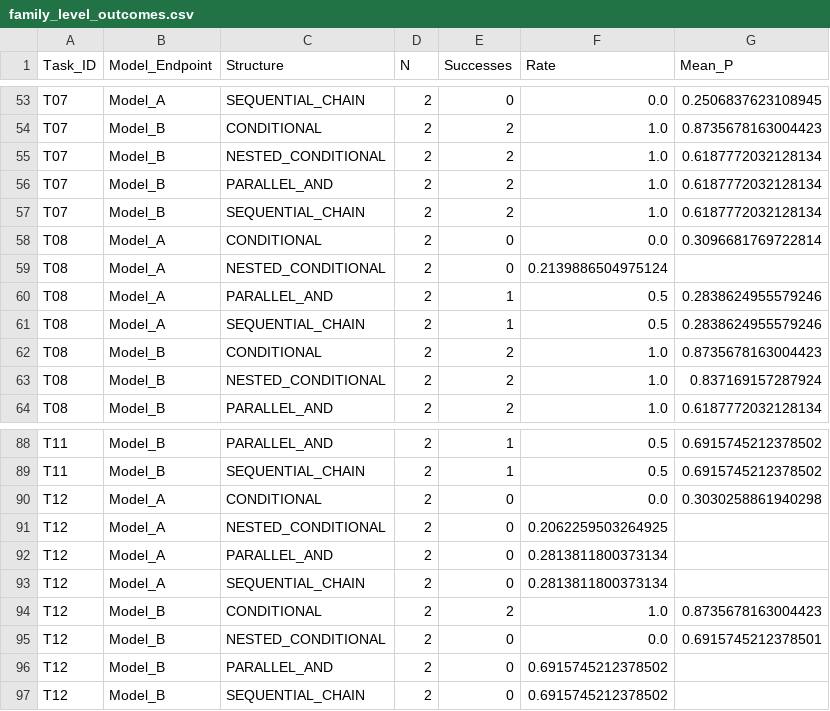
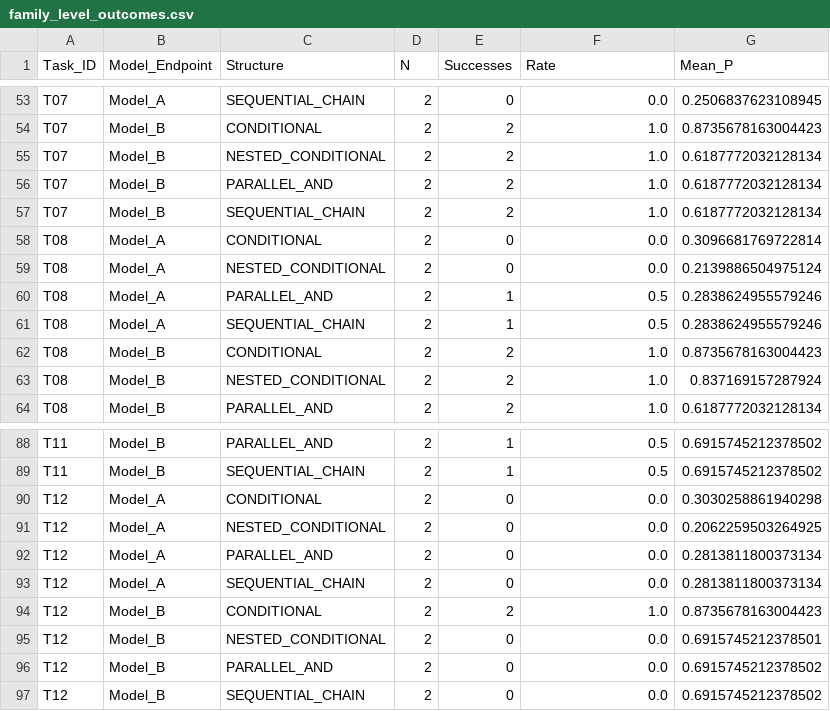
Before and after one commit to shaikhabdullahwaseem17-byte/compositional-reliability-audit, a CSV file: Results & Verification/family_level_outcomes.csv, drawn as a sheet; only a part is shown, gaps mark what is left out.

Commit message:
Correct field alignment in family-by-structure results

```diff
--- a/Results & Verification/family_level_outcomes.csv
+++ b/Results & Verification/family_level_outcomes.csv
@@ -58,3 +58,3 @@ T07,Model_B,SEQUENTIAL_CHAIN,2,2,1.0,0.6187772032128134
 T08,Model_A,CONDITIONAL,2,0,0.0,0.3096681769722814
-T08,Model_A,NESTED_CONDITIONAL,2,0,0.2139886504975124
+T08,Model_A,NESTED_CONDITIONAL,2,0,0.0,0.2139886504975124
 T08,Model_A,PARALLEL_AND,2,1,0.5,0.2838624955579246
@@ -90,8 +90,8 @@ T11,Model_B,SEQUENTIAL_CHAIN,2,1,0.5,0.6915745212378502
 T12,Model_A,CONDITIONAL,2,0,0.0,0.3030258861940298
-T12,Model_A,NESTED_CONDITIONAL,2,0,0.2062259503264925
-T12,Model_A,PARALLEL_AND,2,0,0.2813811800373134
-T12,Model_A,SEQUENTIAL_CHAIN,2,0,0.2813811800373134
+T12,Model_A,NESTED_CONDITIONAL,2,0,0.0,0.2062259503264925
+T12,Model_A,PARALLEL_AND,2,0,0.0,0.2813811800373134
+T12,Model_A,SEQUENTIAL_CHAIN,2,0,0.0,0.2813811800373134
 T12,Model_B,CONDITIONAL,2,2,1.0,0.8735678163004423
 T12,Model_B,NESTED_CONDITIONAL,2,0,0.0,0.6915745212378501
-T12,Model_B,PARALLEL_AND,2,0,0.6915745212378502
-T12,Model_B,SEQUENTIAL_CHAIN,2,0,0.6915745212378502
+T12,Model_B,PARALLEL_AND,2,0,0.0,0.6915745212378502
+T12,Model_B,SEQUENTIAL_CHAIN,2,0,0.0,0.6915745212378502
```
